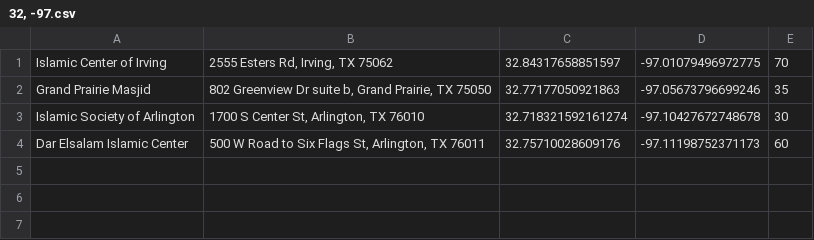
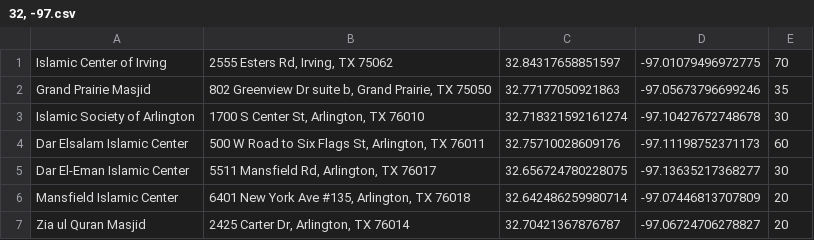
Before and after one commit to auto-silent/database, a CSV file: 32, -97.csv, drawn as a sheet.

Commit message:
added DEIC and added MIC and added Zia ul Quran Masjid

```diff
--- a/32, -97.csv
+++ b/32, -97.csv
@@ -4 +4,4 @@ Islamic Society of Arlington,"1700 S Center St, Arlington, TX 76010",32.71832159
 Dar Elsalam Islamic Center,"500 W Road to Six Flags St, Arlington, TX 76011",32.75710028609176,-97.11198752371173,60
+Dar El-Eman Islamic Center,"5511 Mansfield Rd, Arlington, TX 76017",32.656724780228075,-97.13635217368277,30
+Mansfield Islamic Center,"6401 New York Ave #135, Arlington, TX 76018",32.642486259980714,-97.07446813707809,20
+Zia ul Quran Masjid,"2425 Carter Dr, Arlington, TX 76014",32.70421367876787,-97.06724706278827,20
```
